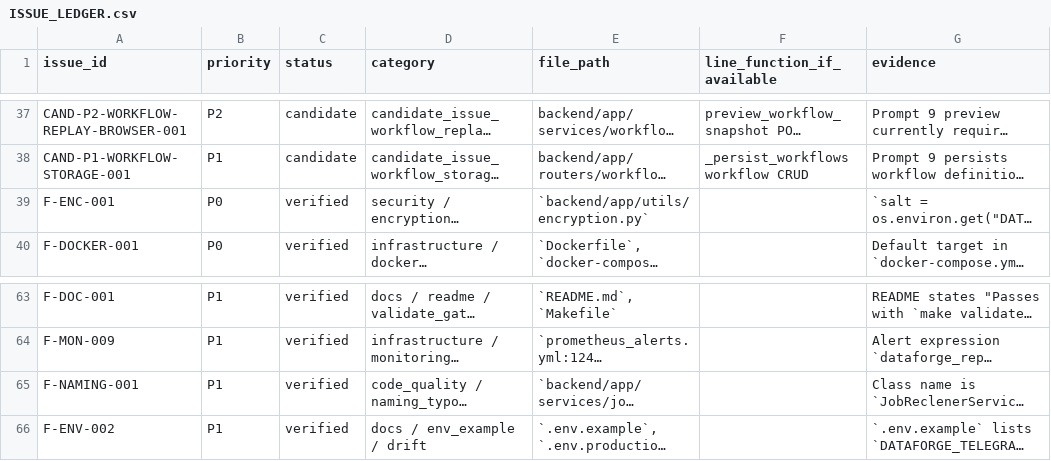
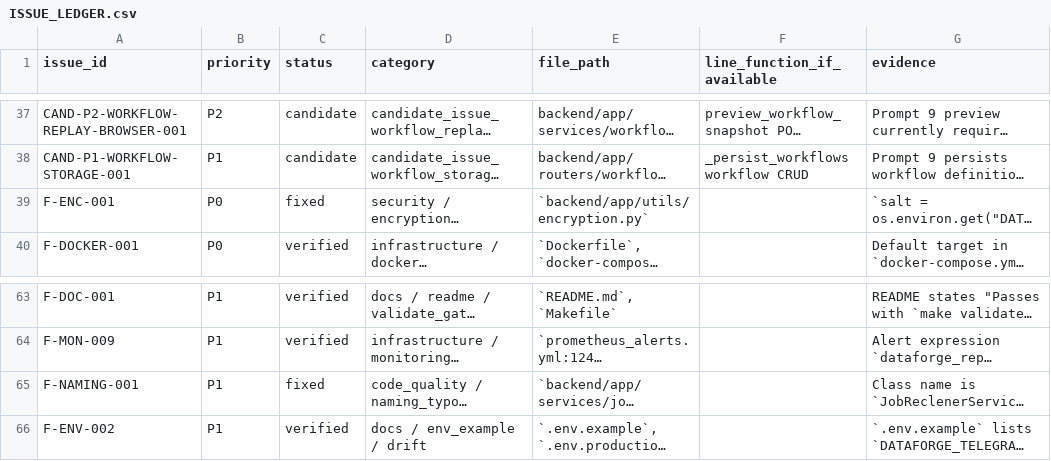
Before and after one commit to Harshit-sehgal/Scraper, a CSV file: artifacts/audit/ISSUE_LEDGER.csv, drawn as a sheet; only a part is shown, gaps mark what is left out; long unchanged cells end in …; the diff names each change by its address in the sheet, - before the commit and + after, or states it on an @@ line.

```diff
--- a/artifacts/audit/ISSUE_LEDGER.csv
+++ b/artifacts/audit/ISSUE_LEDGER.csv
-C39 (status): verified
+C39 (status): fixed
-C65 (status): verified
+C65 (status): fixed
```
Also changed, not shown: 5 other files.
